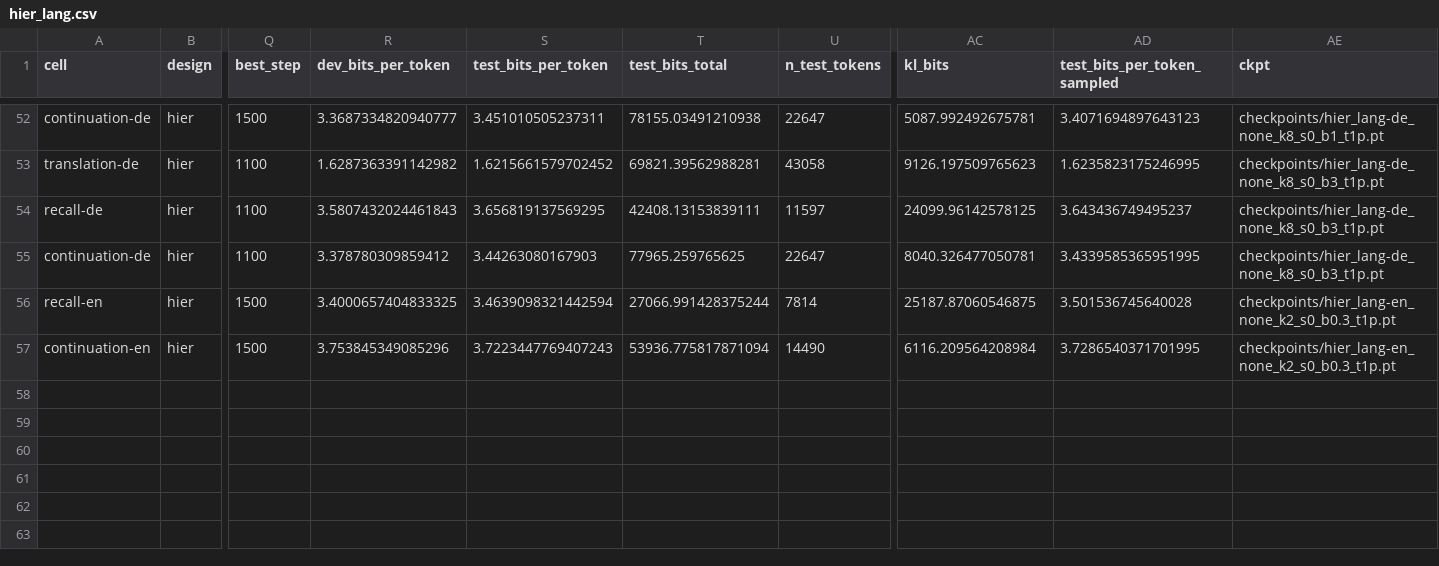
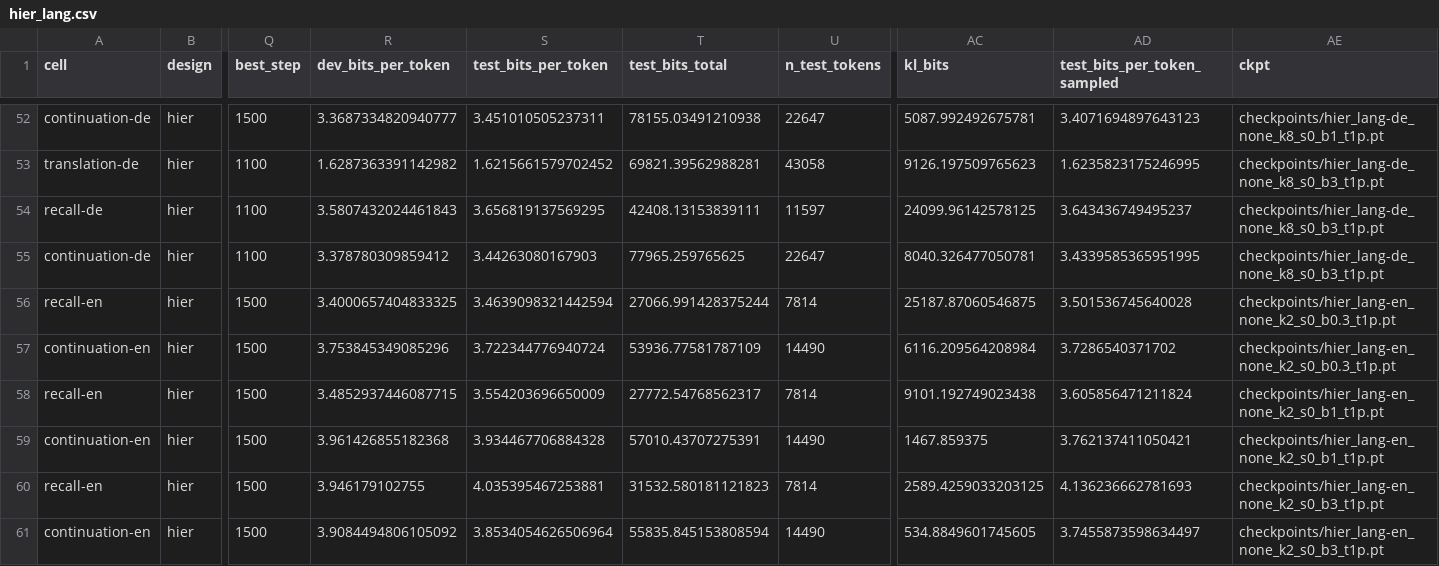
Before and after one commit to sirotenkogeorgii/prefix-programs, a CSV file: results_sync/hier_lang.csv, drawn as a sheet; only a part is shown, gaps mark what is left out; rows hold the shown columns only; the diff names each change by its address in the sheet, - before the commit and + after, or states it on an @@ line.

Commit message:
Sync results from Colab

```diff
--- a/results_sync/hier_lang.csv
+++ b/results_sync/hier_lang.csv
-S57 (test_bits_per_token): 3.7223447769407243
+S57 (test_bits_per_token): 3.722344776940724
-T57 (test_bits_total): 53936.775817871094
+T57 (test_bits_total): 53936.77581787109
-AD57 (test_bits_per_token_sampled): 3.7286540371701995
+AD57 (test_bits_per_token_sampled): 3.7286540371702
+row 58: recall-en | hier | 1500 | 3.4852937446087715 | 3.554203696650009 | 27772.54768562317 | 7814 | 9101.192749023438 | 3.605856471211824 | checkpoints/hier_lang-en_none_k2_s0_b1_t1p.pt
+row 59: continuation-en | hier | 1500 | 3.961426855182368 | 3.934467706884328 | 57010.43707275391 | 14490 | 1467.859375 | 3.762137411050421 | checkpoints/hier_lang-en_none_k2_s0_b1_t1p.pt
+row 60: recall-en | hier | 1500 | 3.946179102755 | 4.035395467253881 | 31532.580181121823 | 7814 | 2589.4259033203125 | 4.136236662781693 | checkpoints/hier_lang-en_none_k2_s0_b3_t1p.pt
+row 61: continuation-en | hier | 1500 | 3.9084494806105092 | 3.8534054626506964 | 55835.845153808594 | 14490 | 534.8849601745605 | 3.7455873598634497 | checkpoints/hier_lang-en_none_k2_s0_b3_t1p.pt
```
Also changed, not shown: 8 other files.
